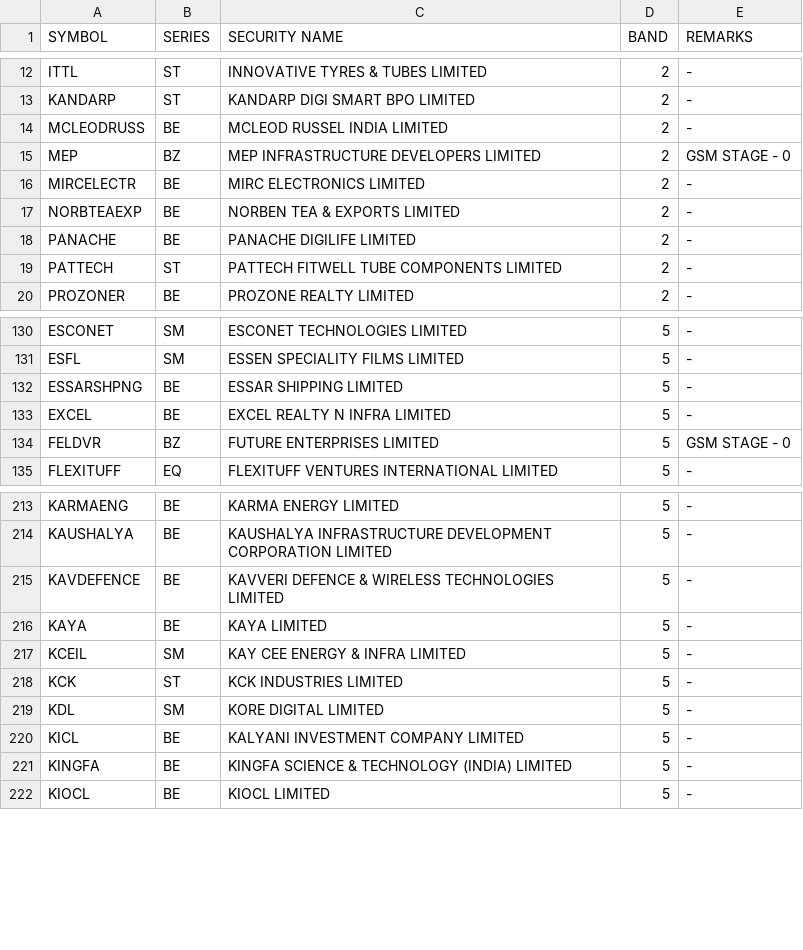
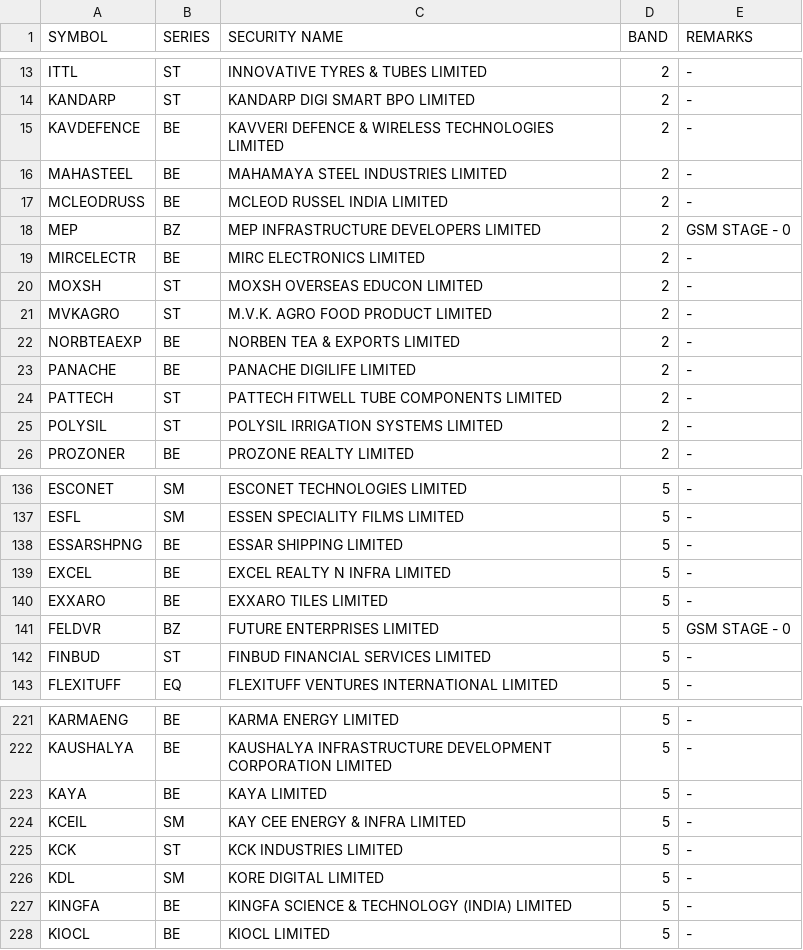
Before and after one commit to Anny26022/price_band, a CSV file: 12112025.csv (was 11112025.csv), drawn as a sheet; only a part is shown, gaps mark what is left out; removed rows and columns are numbered as before the commit, all else as after; the diff covers the shown part only; the diff names each change by its address in the sheet, - before the commit and + after, or states it on an @@ line.

```diff
--- a/11112025.csv
+++ b/12112025.csv
+row 15: KAVDEFENCE | BE | KAVVERI DEFENCE & WIRELESS TECHNOLOGIES LIMITED | 2 | -
+row 16: MAHASTEEL | BE | MAHAMAYA STEEL INDUSTRIES LIMITED | 2 | -
+row 20: MOXSH | ST | MOXSH OVERSEAS EDUCON LIMITED | 2 | -
+row 21: MVKAGRO | ST | M.V.K. AGRO FOOD PRODUCT LIMITED | 2 | -
+row 25: POLYSIL | ST | POLYSIL IRRIGATION SYSTEMS LIMITED | 2 | -
+row 140: EXXARO | BE | EXXARO TILES LIMITED | 5 | -
+row 142: FINBUD | ST | FINBUD FINANCIAL SERVICES LIMITED | 5 | -
-row 215: KAVDEFENCE | BE | KAVVERI DEFENCE & WIRELESS TECHNOLOGIES LIMITED | 5 | -
-row 220: KICL | BE | KALYANI INVESTMENT COMPANY LIMITED | 5 | -
```
Also changed, not shown: 11 added rows, 13 removed rows and 3 edited cells elsewhere in this file.
